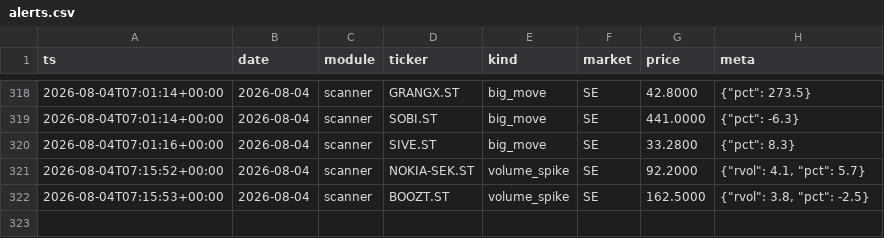
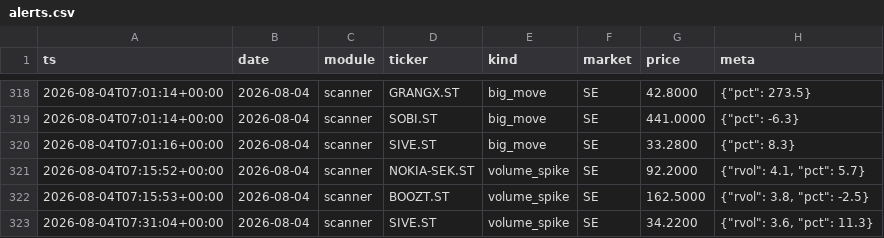
Before and after one commit to Q-stocks/borsvakt, a CSV file: log/alerts.csv, drawn as a sheet; only a part is shown, gaps mark what is left out.

```diff
--- a/log/alerts.csv
+++ b/log/alerts.csv
@@ -322 +322,2 @@ ts,date,module,ticker,kind,market,price,meta
 2026-08-04T07:15:53+00:00,2026-08-04,scanner,BOOZT.ST,volume_spike,SE,162.5000,"{""rvol"": 3.8, ""pct"": -2.5}"
+2026-08-04T07:31:04+00:00,2026-08-04,scanner,SIVE.ST,volume_spike,SE,34.2200,"{""rvol"": 3.6, ""pct"": 11.3}"
```
Also changed, not shown: 1 other file.
